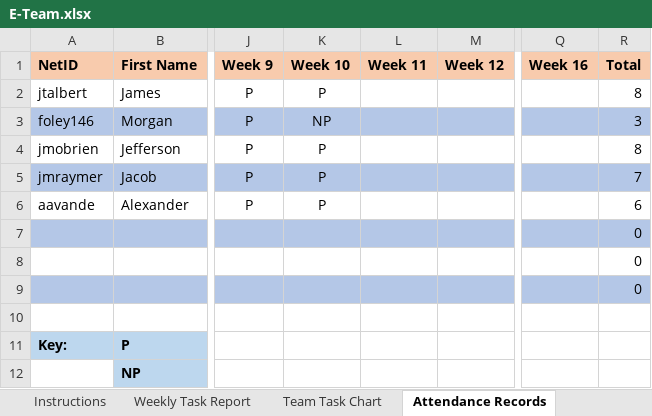
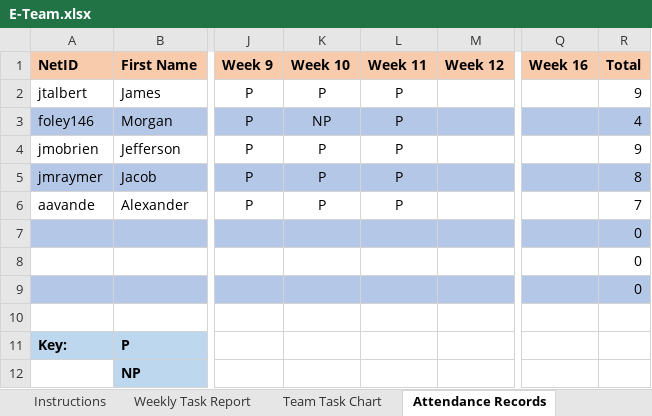
Before and after one commit to m2i/MAVRIC-General, an Excel workbook: Weekly Reports/E-Team.xlsx, sheet Attendance Records, drawn as a sheet; only a part is shown, gaps mark what is left out; values as stored, in another font and other column widths than the file's, no borders; the diff names each change by its address in the sheet, - before the commit and + after, or states it on an @@ line.

Commit message:
E-Team weekly report week 11

```diff
--- a/Weekly Reports/E-Team.xlsx (sheet Attendance Records)
+++ b/Weekly Reports/E-Team.xlsx (sheet Attendance Records)
-L2:L6 (Week 11): (empty)
+L2:L6 (Week 11): P
-R2 (Total): 8
+R2 (Total): 9
-R3 (Total): 3
+R3 (Total): 4
-R4 (Total): 8
+R4 (Total): 9
-R5 (Total): 7
+R5 (Total): 8
-R6 (Total): 6
+R6 (Total): 7
```
Also changed, not shown: sheet Team Task Chart, sheet Weekly Task Report.
